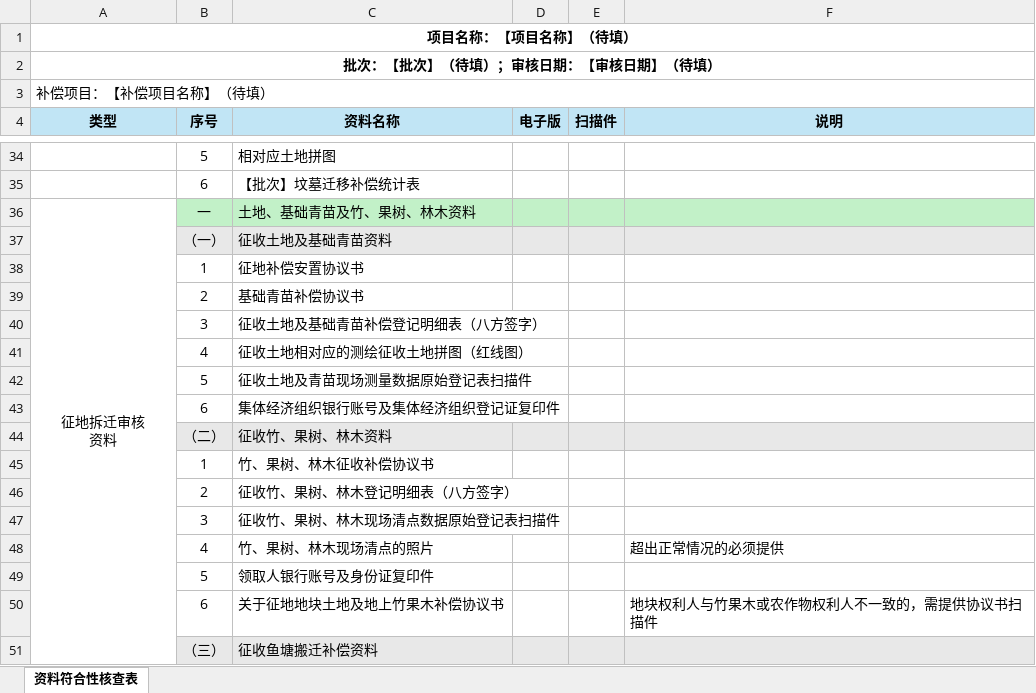
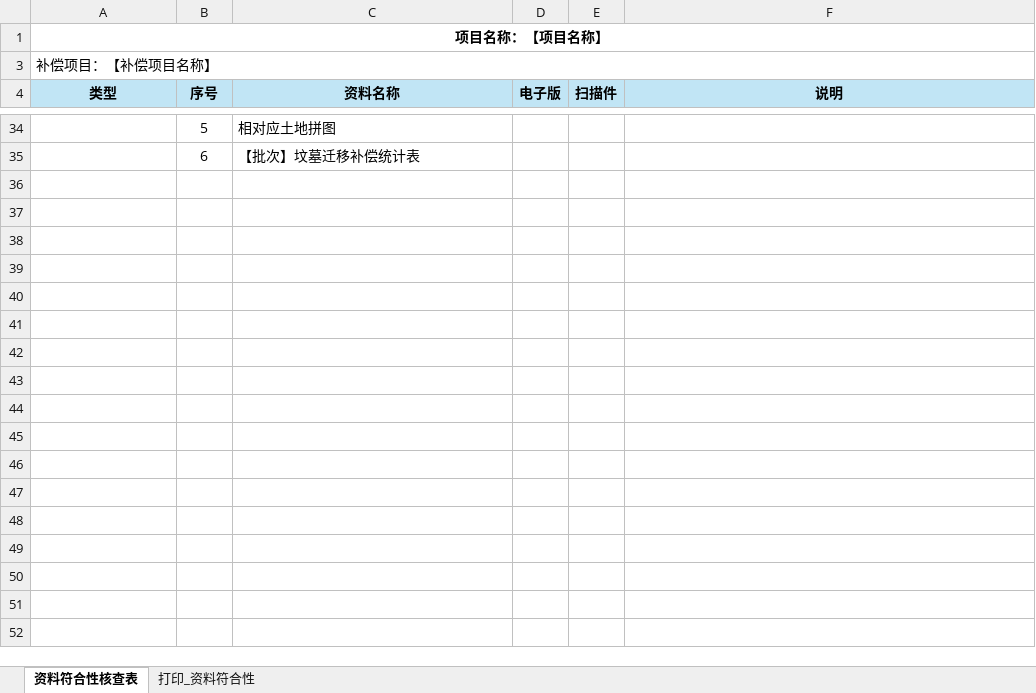
Before and after one commit to Zhangwier/land-audit-kit, an Excel workbook: templates/资料符合性核查表.xlsx, sheet 资料符合性核查表, drawn as a sheet; only a part is shown, gaps mark what is left out; values as stored, in another font and other column widths than the file's, no borders; removed rows and columns are numbered as before the commit, all else as after; ↵ is a line break in a cell; the diff covers the shown part only; the diff names each change by its address in the sheet, - before the commit and + after, or states it on an @@ line.

```diff
--- a/templates/资料符合性核查表.xlsx (sheet 资料符合性核查表)
+++ b/templates/资料符合性核查表.xlsx (sheet 资料符合性核查表)
+sheet tab: 打印_资料符合性
-A1 (类型): 项目名称：【项目名称】（待填）
+A1 (类型): 项目名称：【项目名称】
-A3 (类型): 批次：【批次】（待填）；审核日期：【审核日期】（待填）
+A3 (类型): 补偿项目：【补偿项目名称】
@@ A3 bold: on → off, alignment: center → left @@
-row 3: 补偿项目：【补偿项目名称】（待填）
@@ row 36 hidden: 征地拆迁审核 ↵ 资料 | 一 | 土地、基础青苗及竹、果树、林木资料 @@
@@ row 37 hidden:  | （一） | 征收土地及基础青苗资料 @@
@@ row 38 hidden:  | 1 | 征地补偿安置协议书 @@
@@ row 39 hidden:  | 2 | 基础青苗补偿协议书 @@
@@ row 40 hidden:  | 3 | 征收土地及基础青苗补偿登记明细表（八方签字） @@
@@ row 41 hidden:  | 4 | 征收土地相对应的测绘征收土地拼图（红线图） @@
@@ row 42 hidden:  | 5 | 征收土地及青苗现场测量数据原始登记表扫描件 @@
@@ row 43 hidden:  | 6 | 集体经济组织银行账号及集体经济组织登记证复印件 @@
@@ row 44 hidden:  | （二） | 征收竹、果树、林木资料 @@
@@ row 45 hidden:  | 1 | 竹、果树、林木征收补偿协议书 @@
@@ row 46 hidden:  | 2 | 征收竹、果树、林木登记明细表（八方签字） @@
@@ row 47 hidden:  | 3 | 征收竹、果树、林木现场清点数据原始登记表扫描件 @@
@@ row 48 hidden:  | 4 | 竹、果树、林木现场清点的照片 |  |  | 超出正常情况的必须提供 @@
@@ row 49 hidden:  | 5 | 领取人银行账号及身份证复印件 @@
@@ row 50 hidden:  | 6 | 关于征地地块土地及地上竹果木补偿协议书 |  |  | 地块权利人与竹果木或农作物权利人不一致的，需提供协议书扫描件 @@
@@ row 51 hidden:  | （三） | 征收鱼塘搬迁补偿资料 @@
```
Also changed, not shown: 2 removed rows and 23 hidden or unhidden rows elsewhere in this sheet, templates/土地_青苗竹果木.xlsx, templates/土地_青苗鱼塘.xlsx, 34 other files.
